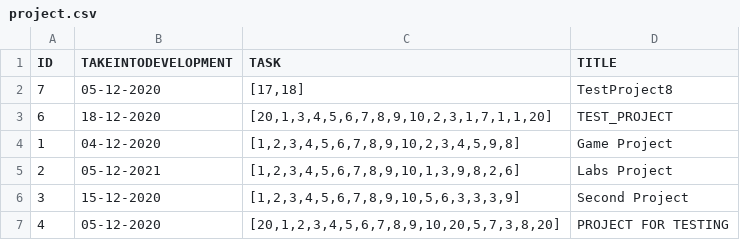
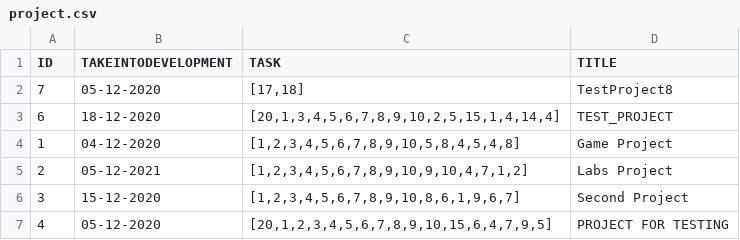
Before and after one commit to IssildurIl/Kusach, a CSV file: target/classes/csv/project.csv, drawn as a sheet.

```diff
--- a/target/classes/csv/project.csv
+++ b/target/classes/csv/project.csv
@@ -2,6 +2,6 @@ ID,TAKEINTODEVELOPMENT,TASK,TITLE
 7,05-12-2020,"[17,18]",TestProject8
-6,18-12-2020,"[20,1,3,4,5,6,7,8,9,10,2,3,1,7,1,1,20]",TEST_PROJECT
-1,04-12-2020,"[1,2,3,4,5,6,7,8,9,10,2,3,4,5,9,8]",Game Project
-2,05-12-2021,"[1,2,3,4,5,6,7,8,9,10,1,3,9,8,2,6]",Labs Project
-3,15-12-2020,"[1,2,3,4,5,6,7,8,9,10,5,6,3,3,3,9]",Second Project
-4,05-12-2020,"[20,1,2,3,4,5,6,7,8,9,10,20,5,7,3,8,20]",PROJECT FOR TESTING
+6,18-12-2020,"[20,1,3,4,5,6,7,8,9,10,2,5,15,1,4,14,4]",TEST_PROJECT
+1,04-12-2020,"[1,2,3,4,5,6,7,8,9,10,5,8,4,5,4,8]",Game Project
+2,05-12-2021,"[1,2,3,4,5,6,7,8,9,10,9,10,4,7,1,2]",Labs Project
+3,15-12-2020,"[1,2,3,4,5,6,7,8,9,10,8,6,1,9,6,7]",Second Project
+4,05-12-2020,"[20,1,2,3,4,5,6,7,8,9,10,15,6,4,7,9,5]",PROJECT FOR TESTING
```
Also changed, not shown: target/classes/csv/developerstask.csv, target/classes/csv/task.csv, 15 other files.
